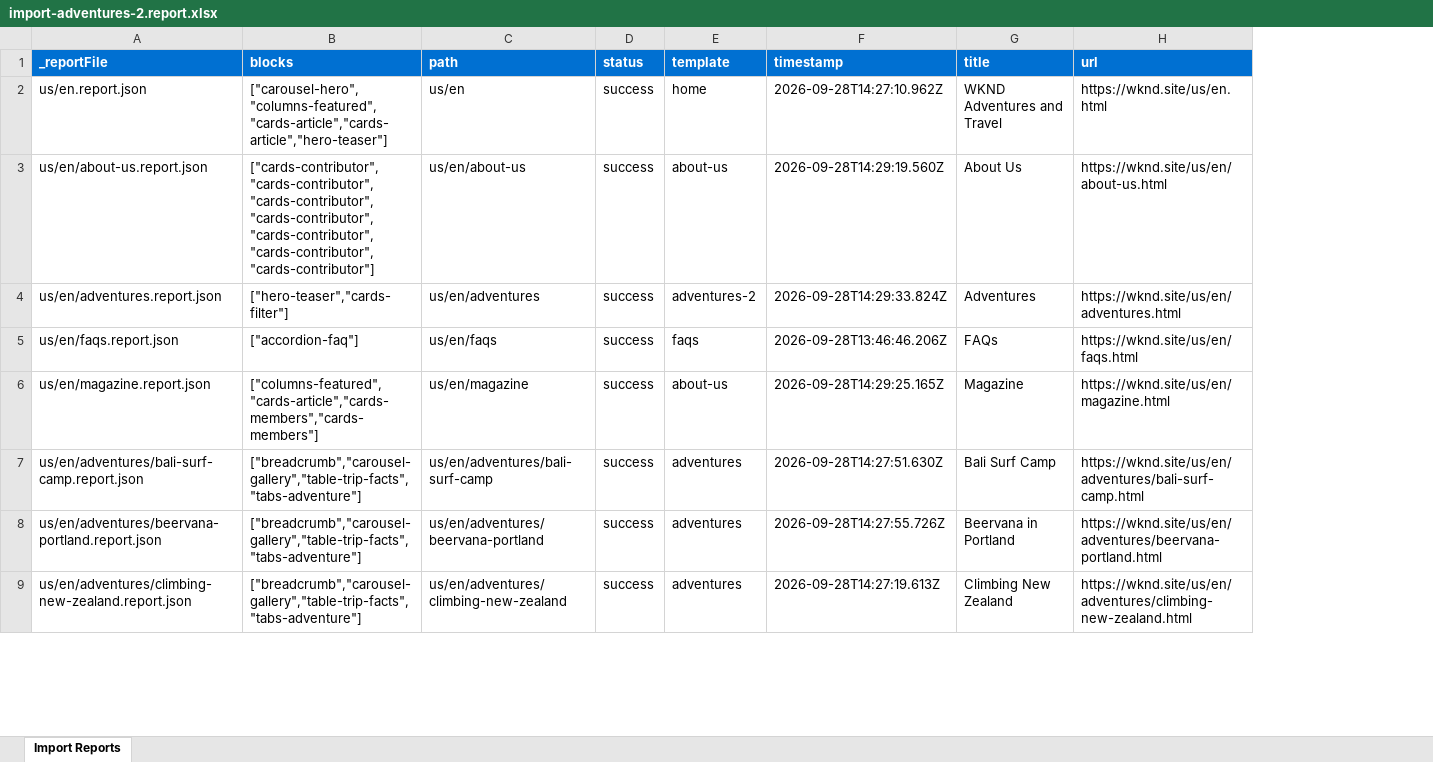
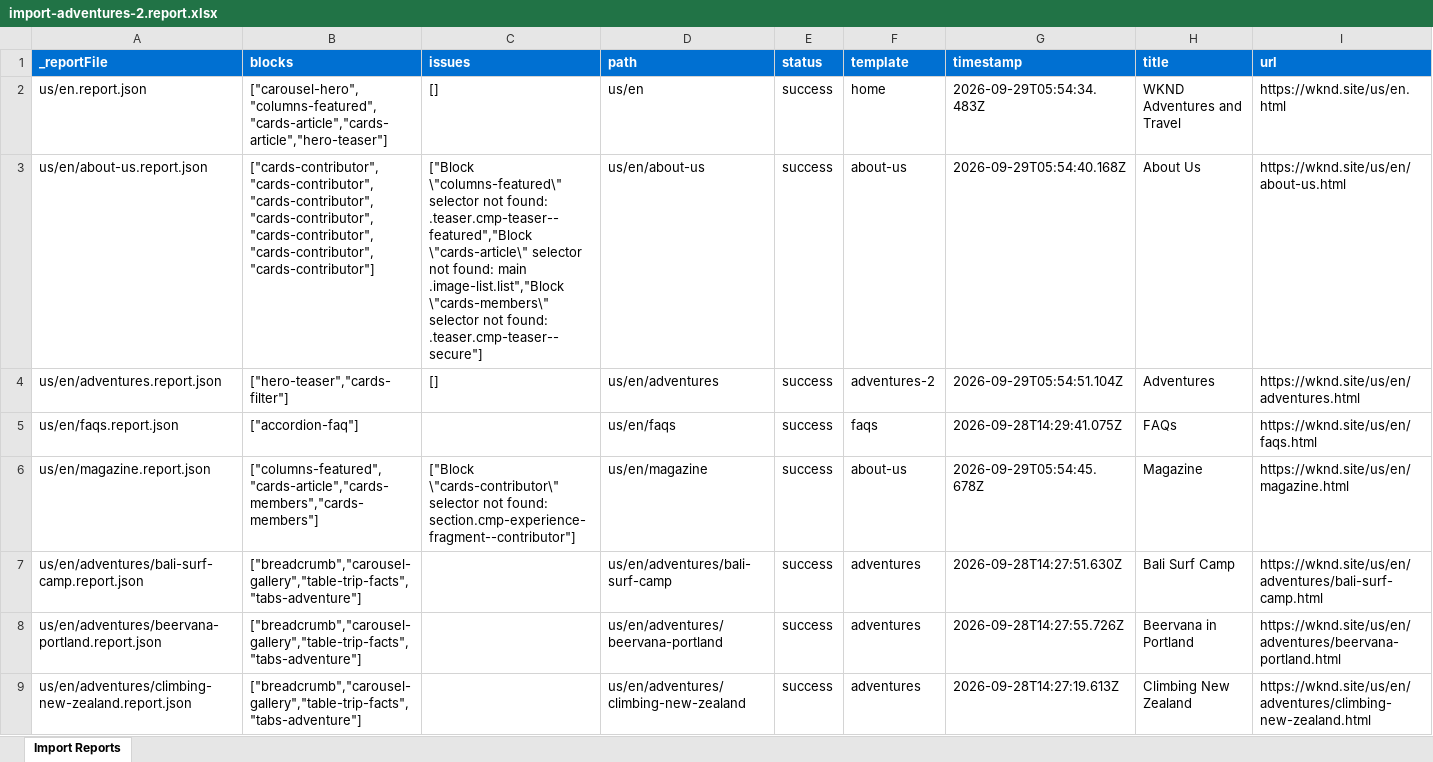
Before and after one commit to nupur1991jain-1/nupur-eds-training, an Excel workbook: tools/importer/reports/import-adventures-2.report.xlsx, sheet Import Reports, drawn as a sheet; only a part is shown; values as stored, in another font and other column widths than the file's, no borders; addresses are those after the commit; the diff names each change by its address in the sheet, - before the commit and + after, or states it on an @@ line.

```diff
--- a/tools/importer/reports/import-adventures-2.report.xlsx (sheet Import Reports)
+++ b/tools/importer/reports/import-adventures-2.report.xlsx (sheet Import Reports)
+column C (issues), rows 2-6: [] | ["Block \"columns-featured\" selector not found: .teaser.cmp-teaser--featured","Block \"cards-article\" selector not found: main .image-list.list","Block \"cards-members\" selector not found: .teaser.cmp-teaser--secure"] | [] |  | ["Block \"cards-contributor\" selector not found: section.cmp-experience-fragment--contributor"]
-G2 (timestamp): 2026-09-28T14:27:10.962Z
+G2 (timestamp): 2026-09-29T05:54:34.483Z
-G3 (timestamp): 2026-09-28T14:29:19.560Z
+G3 (timestamp): 2026-09-29T05:54:40.168Z
-G4 (timestamp): 2026-09-28T14:29:33.824Z
+G4 (timestamp): 2026-09-29T05:54:51.104Z
-G5 (timestamp): 2026-09-28T13:46:46.206Z
+G5 (timestamp): 2026-09-28T14:29:41.075Z
-G6 (timestamp): 2026-09-28T14:29:25.165Z
+G6 (timestamp): 2026-09-29T05:54:45.678Z
```
Also changed, not shown: tools/importer/reports/import-about-us.report.xlsx, tools/importer/reports/import-adventures.report.xlsx, 29 other files.
